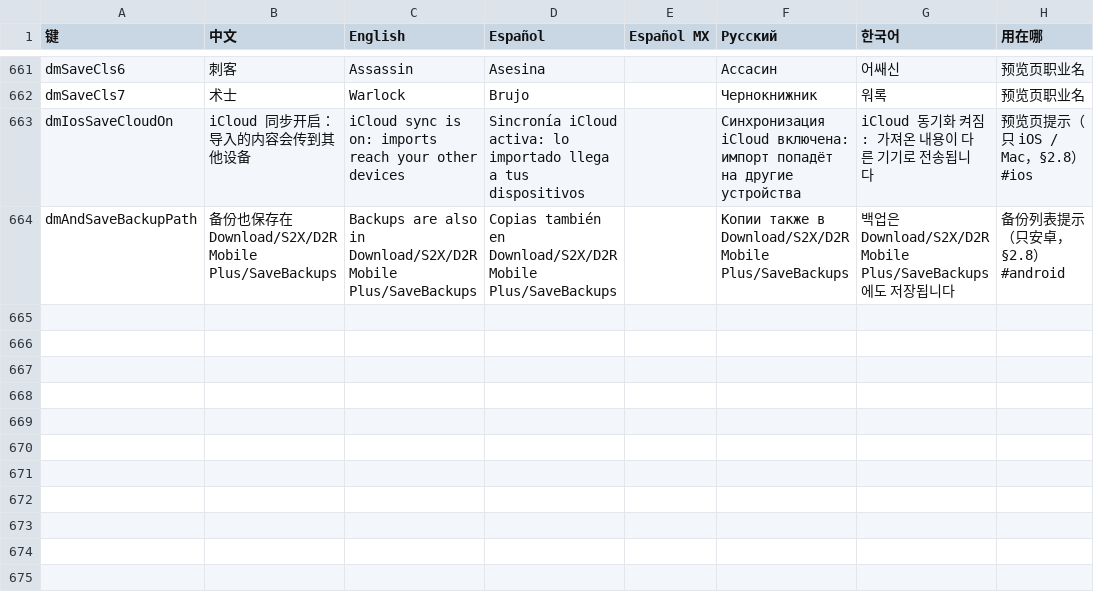
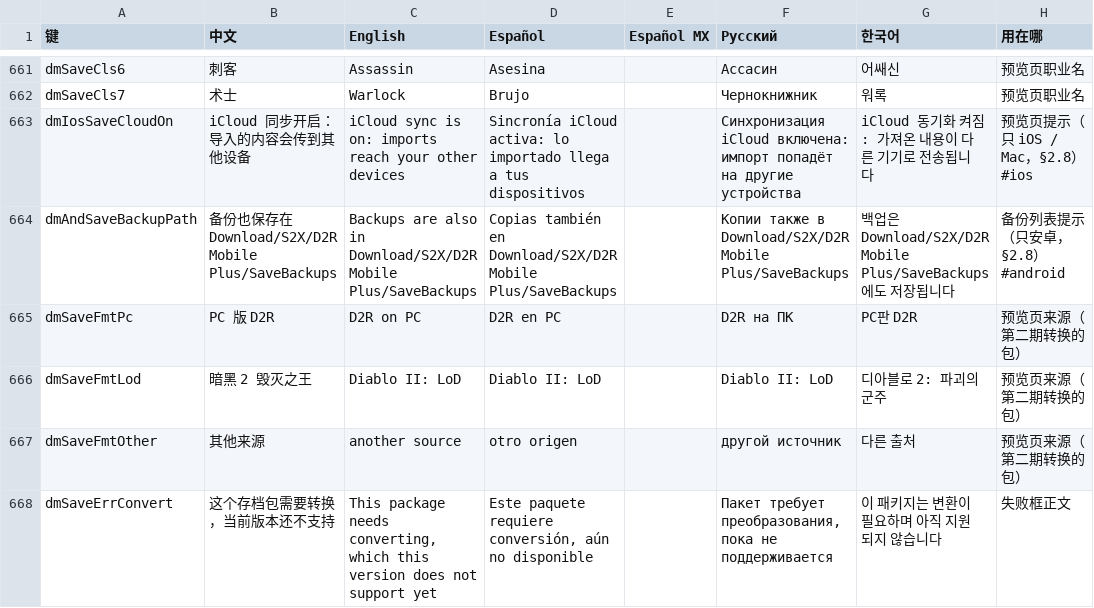
Before and after one commit to augustxxx-debug/d2r-mobile-plus, a TSV file: dm/i18n/ui_text.tsv, drawn as a sheet; only a part is shown, gaps mark what is left out.

```diff
--- a/dm/i18n/ui_text.tsv
+++ b/dm/i18n/ui_text.tsv
@@ -664 +664,5 @@ dmIosSaveCloudOn	iCloud 同步开启：导入的内容会传到其他设备	iClo
 dmAndSaveBackupPath	备份也保存在 Download/S2X/D2R Mobile Plus/SaveBackups	Backups are also in Download/S2X/D2R Mobile Plus/SaveBackups	Copias también en Download/S2X/D2R Mobile Plus/SaveBackups		Копии также в Download/S2X/D2R Mobile Plus/SaveBackups	백업은 Download/S2X/D2R Mobile Plus/SaveBackups 에도 저장됩니다	备份列表提示（只安卓，§2.8）#android
+dmSaveFmtPc	PC 版 D2R	D2R on PC	D2R en PC		D2R на ПК	PC판 D2R	预览页来源（第二期转换的包）
+dmSaveFmtLod	暗黑 2 毁灭之王	Diablo II: LoD	Diablo II: LoD		Diablo II: LoD	디아블로 2: 파괴의 군주	预览页来源（第二期转换的包）
+dmSaveFmtOther	其他来源	another source	otro origen		другой источник	다른 출처	预览页来源（第二期转换的包）
+dmSaveErrConvert	这个存档包需要转换，当前版本还不支持	This package needs converting, which this version does not support yet	Este paquete requiere conversión, aún no disponible		Пакет требует преобразования, пока не поддерживается	이 패키지는 변환이 필요하며 아직 지원되지 않습니다	失败框正文
```
Also changed, not shown: 5 other files.
